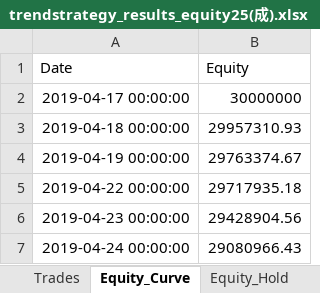
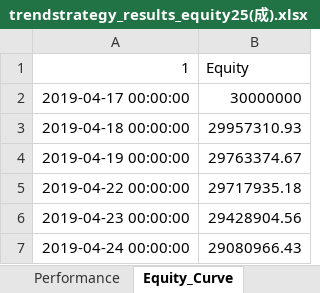
Before and after one commit to lij1017-cmd/main, an Excel workbook: trendstrategy_results_equity25(成).xlsx, sheet Equity_Curve, drawn as a sheet; only a part is shown; values as stored, in another font and other column widths than the file's, no borders; the diff names each change by its address in the sheet, - before the commit and + after, or states it on an @@ line.

```diff
--- a/trendstrategy_results_equity25(成).xlsx (sheet Equity_Curve)
+++ b/trendstrategy_results_equity25(成).xlsx (sheet Equity_Curve)
-sheet tab: Equity_Hold
+sheet tab: Performance
-A1: Date
+A1: 1
```
Also changed, not shown: sheet Trades, sheet Summary, other sheet tabs, 3 other files.
